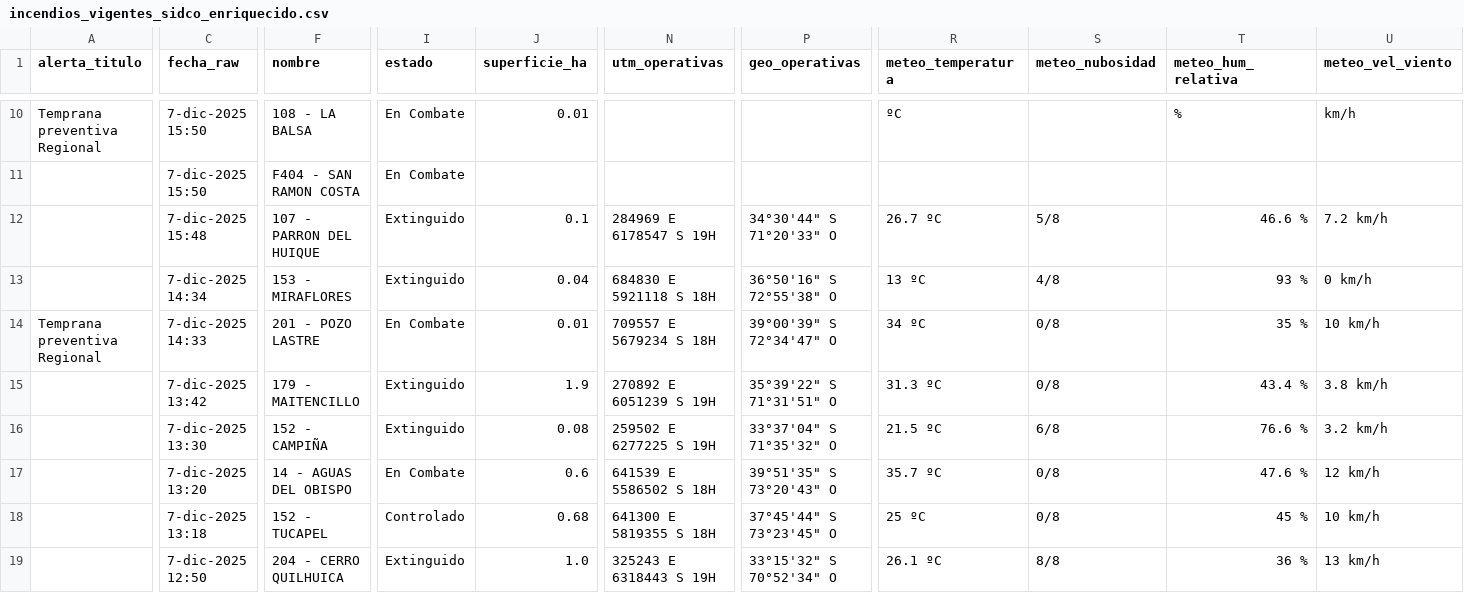
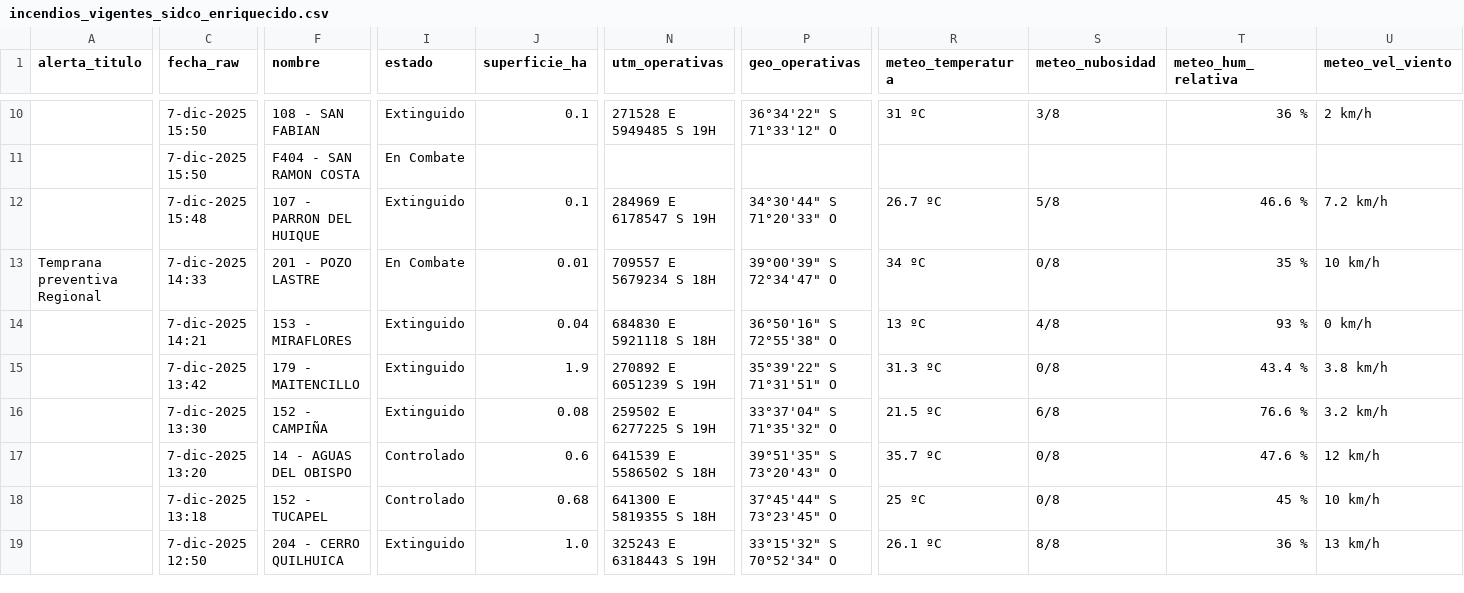
Before and after one commit to FranSENAPRED/sidco-incendios-scraper, a CSV file: incendios_vigentes_sidco_enriquecido.csv, drawn as a sheet; only a part is shown, gaps mark what is left out; removed rows and columns are numbered as before the commit, all else as after; rows hold the shown columns only; the diff covers the shown part only; the diff names each change by its address in the sheet, - before the commit and + after, or states it on an @@ line.

```diff
--- a/incendios_vigentes_sidco_enriquecido.csv
+++ b/incendios_vigentes_sidco_enriquecido.csv
-A10 (alerta_titulo): Temprana preventiva Regional
+A10 (alerta_titulo): (empty)
-F10 (nombre): 108 - LA BALSA
+F10 (nombre): 108 - SAN FABIAN
-I10 (estado): En Combate
+I10 (estado): Extinguido
-J10 (superficie_ha): 0.01
+J10 (superficie_ha): 0.1
-N10 (utm_operativas): (empty)
+N10 (utm_operativas): 271528 E 5949485 S 19H
-P10 (geo_operativas): (empty)
+P10 (geo_operativas): 36°34'22" S 71°33'12" O
-R10 (meteo_temperatura): ºC
+R10 (meteo_temperatura): 31 ºC
-S10 (meteo_nubosidad): (empty)
+S10 (meteo_nubosidad): 3/8
-T10 (meteo_hum_relativa): %
+T10 (meteo_hum_relativa): 36 %
-U10 (meteo_vel_viento): km/h
+U10 (meteo_vel_viento): 2 km/h
-row 13:  | 7-dic-2025 14:34 | 153 - MIRAFLORES | Extinguido | 0.04 | 684830 E 5921118 S 18H | 36°50'16" S 72°55'38" O | 13 ºC | 4/8 | 93 % | 0 km/h
+row 14:  | 7-dic-2025 14:21 | 153 - MIRAFLORES | Extinguido | 0.04 | 684830 E 5921118 S 18H | 36°50'16" S 72°55'38" O | 13 ºC | 4/8 | 93 % | 0 km/h
-I17 (estado): En Combate
+I17 (estado): Controlado
```
Also changed, not shown: 31 edited cells elsewhere in this file.
